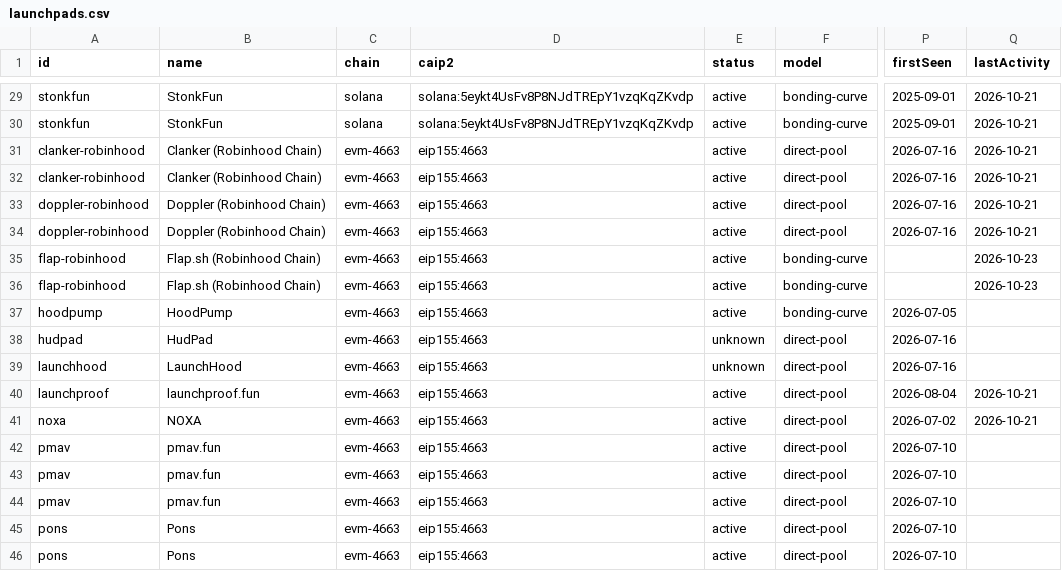
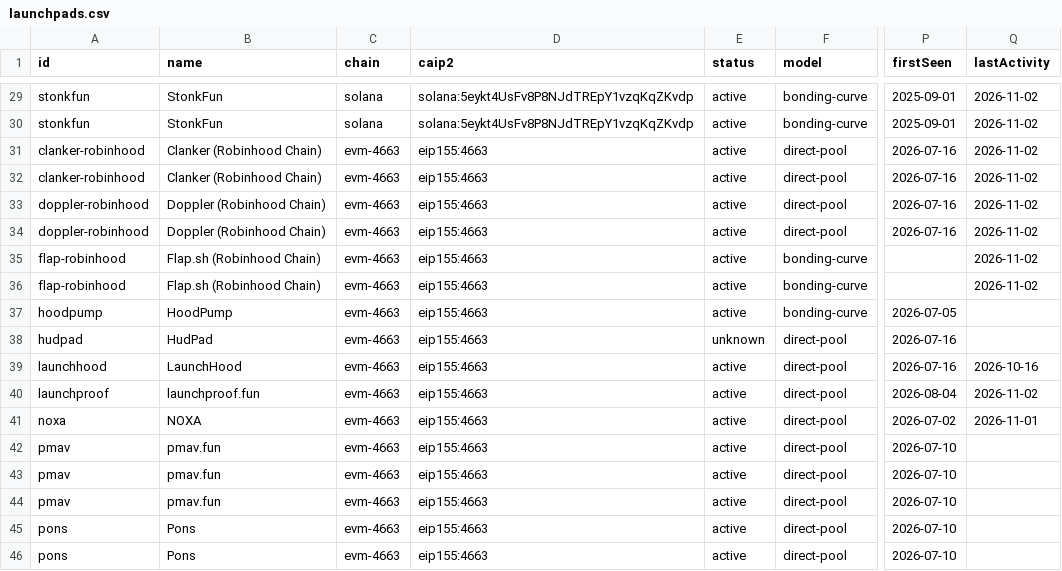
Before and after one commit to dynamolabs/launchpad-registry, a CSV file: dist/launchpads.csv, drawn as a sheet; only a part is shown, gaps mark what is left out; the diff covers the shown part only; the diff names each change by its address in the sheet, - before the commit and + after, or states it on an @@ line.

```diff
--- a/dist/launchpads.csv
+++ b/dist/launchpads.csv
-Q29:Q34 (lastActivity): 2026-10-21
+Q29:Q34 (lastActivity): 2026-11-02
-Q35:Q36 (lastActivity): 2026-10-23
+Q35:Q36 (lastActivity): 2026-11-02
-E39 (status): unknown
+E39 (status): active
-Q39 (lastActivity): (empty)
+Q39 (lastActivity): 2026-10-16
-Q40 (lastActivity): 2026-10-21
+Q40 (lastActivity): 2026-11-02
-Q41 (lastActivity): 2026-10-21
+Q41 (lastActivity): 2026-11-01
```
Also changed, not shown: 51 edited cells elsewhere in this file, 42 other files.
